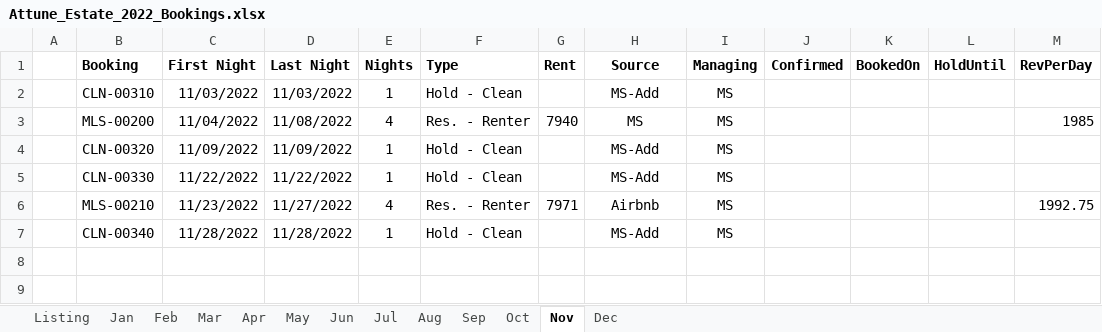
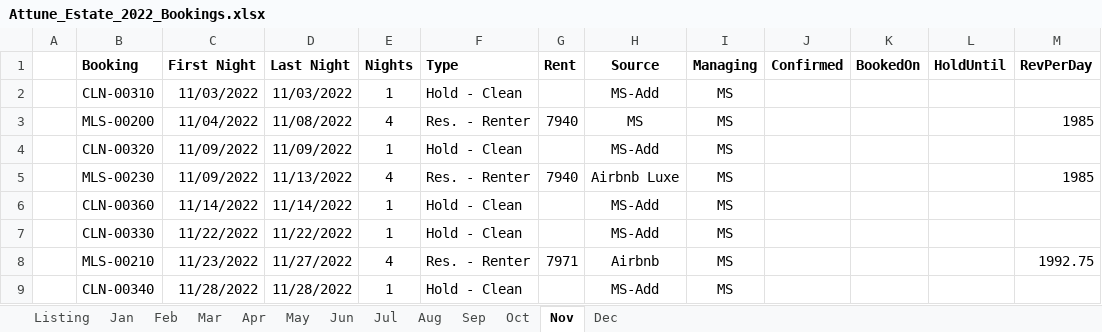
Before and after one commit to kenvenner/ecobee, an Excel workbook: Attune_Estate_2022_Bookings.xlsx, sheet Nov, drawn as a sheet; values as stored, in another font and other column widths than the file's, no borders; the diff names each change by its address in the sheet, - before the commit and + after, or states it on an @@ line.

```diff
--- a/Attune_Estate_2022_Bookings.xlsx (sheet Nov)
+++ b/Attune_Estate_2022_Bookings.xlsx (sheet Nov)
+row 5:  | MLS-00230 | 11/09/2022 | 11/13/2022 | 4 | Res. - Renter | 7940 | Airbnb Luxe | MS |  |  |  | 1985
+row 6:  | CLN-00360 | 11/14/2022 | 11/14/2022 | 1 | Hold - Clean |  | MS-Add | MS
```
Also changed, not shown: sheet Listing, sheet Feb, sheet Oct, sheet May, sheet Apr, sheet Sep, 2 other files.
